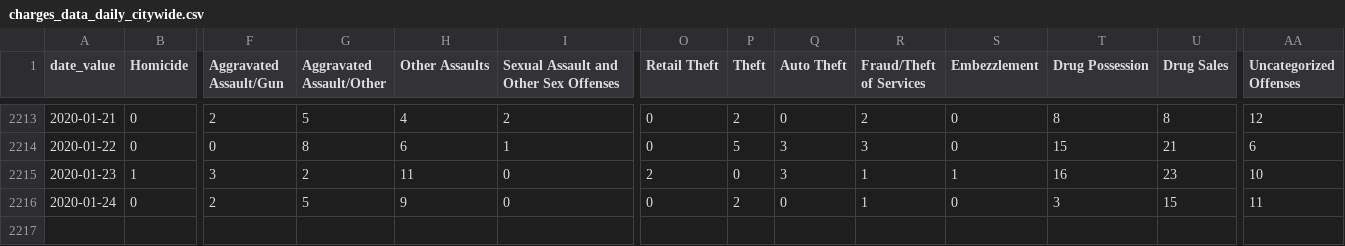
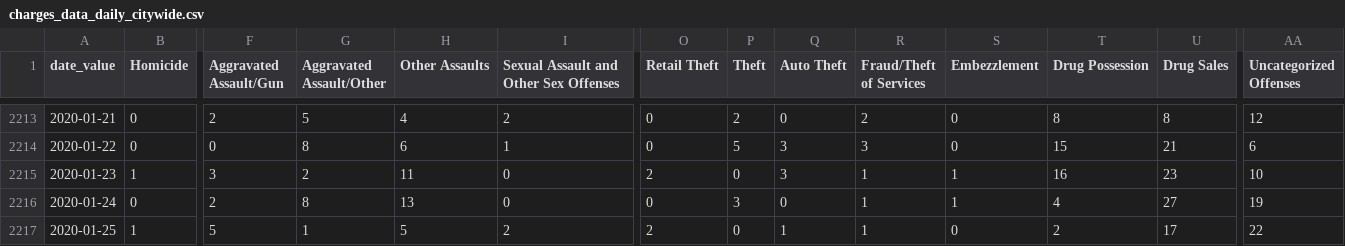
Before and after one commit to PhillyDistrictAttorneysOffice/phillydao-public-data, a CSV file: docs/data/charges_data_daily_citywide.csv, drawn as a sheet; only a part is shown, gaps mark what is left out; rows hold the shown columns only; the diff names each change by its address in the sheet, - before the commit and + after, or states it on an @@ line.

```diff
--- a/docs/data/charges_data_daily_citywide.csv
+++ b/docs/data/charges_data_daily_citywide.csv
-G2216 (Aggravated Assault/Other): 5
+G2216 (Aggravated Assault/Other): 8
-H2216 (Other Assaults): 9
+H2216 (Other Assaults): 13
-P2216 (Theft): 2
+P2216 (Theft): 3
-S2216 (Embezzlement): 0
+S2216 (Embezzlement): 1
-T2216 (Drug Possession): 3
+T2216 (Drug Possession): 4
-U2216 (Drug Sales): 15
+U2216 (Drug Sales): 27
-AA2216 (Uncategorized Offenses): 11
+AA2216 (Uncategorized Offenses): 19
+row 2217: 2020-01-25 | 1 | 5 | 1 | 5 | 2 | 2 | 0 | 1 | 1 | 0 | 2 | 17 | 22
```
Also changed, not shown: docs/data/arrest_data_daily_citywide.csv, docs/data/summary_arrest_data_daily_citywide.csv, 32 other files.
